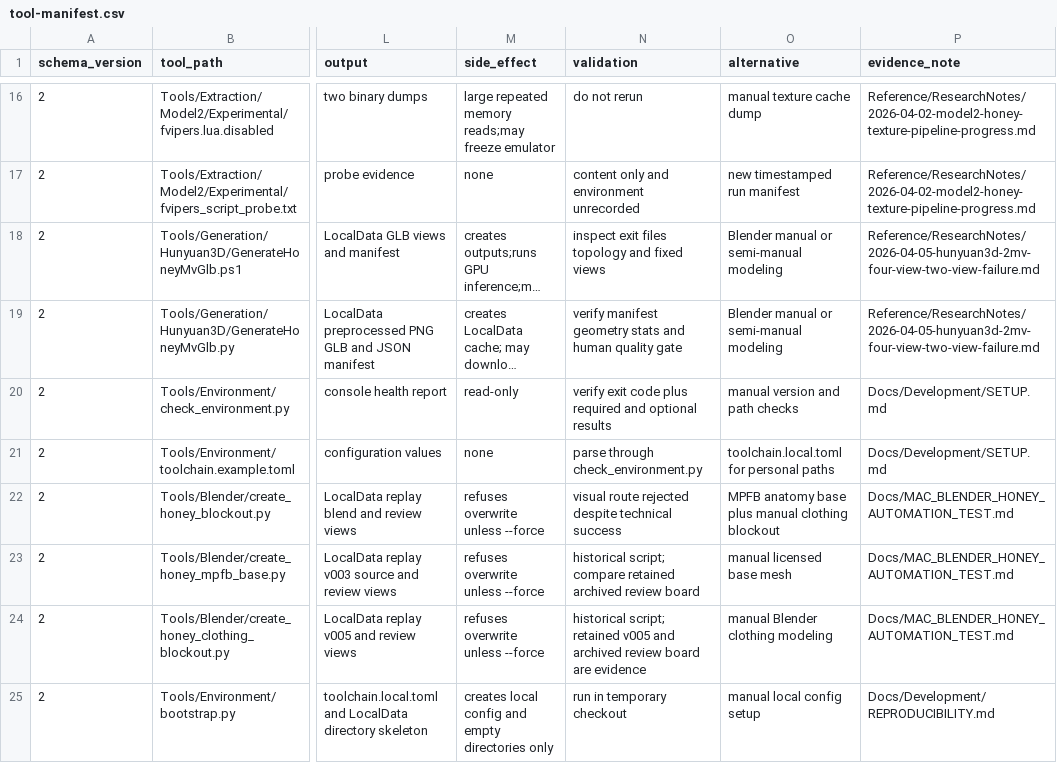
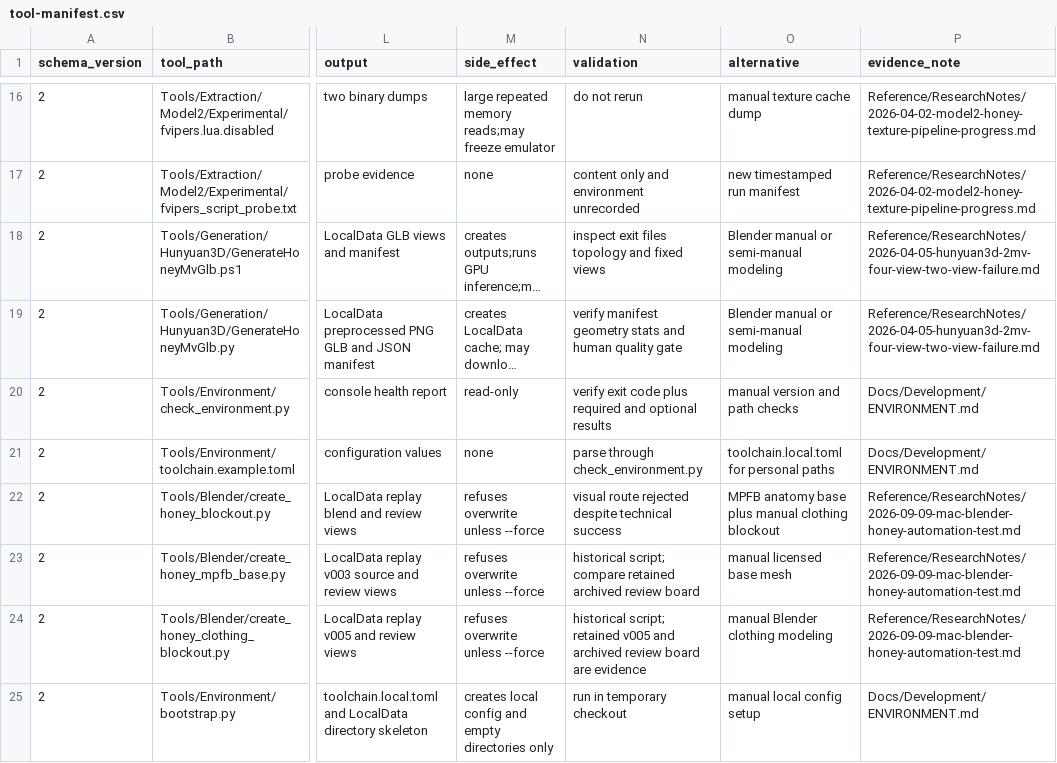
Before and after one commit to dcshallot/NewFighingVipers, a CSV file: Tools/tool-manifest.csv, drawn as a sheet; only a part is shown, gaps mark what is left out; long unchanged cells end in …; the diff names each change by its address in the sheet, - before the commit and + after, or states it on an @@ line.

```diff
--- a/Tools/tool-manifest.csv
+++ b/Tools/tool-manifest.csv
-P20:P21 (evidence_note): Docs/Development/SETUP.md
+P20:P21 (evidence_note): Docs/Development/ENVIRONMENT.md
-P22:P24 (evidence_note): Docs/MAC_BLENDER_HONEY_AUTOMATION_TEST.md
+P22:P24 (evidence_note): Reference/ResearchNotes/2026-09-09-mac-blender-honey-automation-test.md
-P25 (evidence_note): Docs/Development/REPRODUCIBILITY.md
+P25 (evidence_note): Docs/Development/ENVIRONMENT.md
```
Also changed, not shown: Reference/Manifests/honey-reference-manifest.csv, 26 other files.
